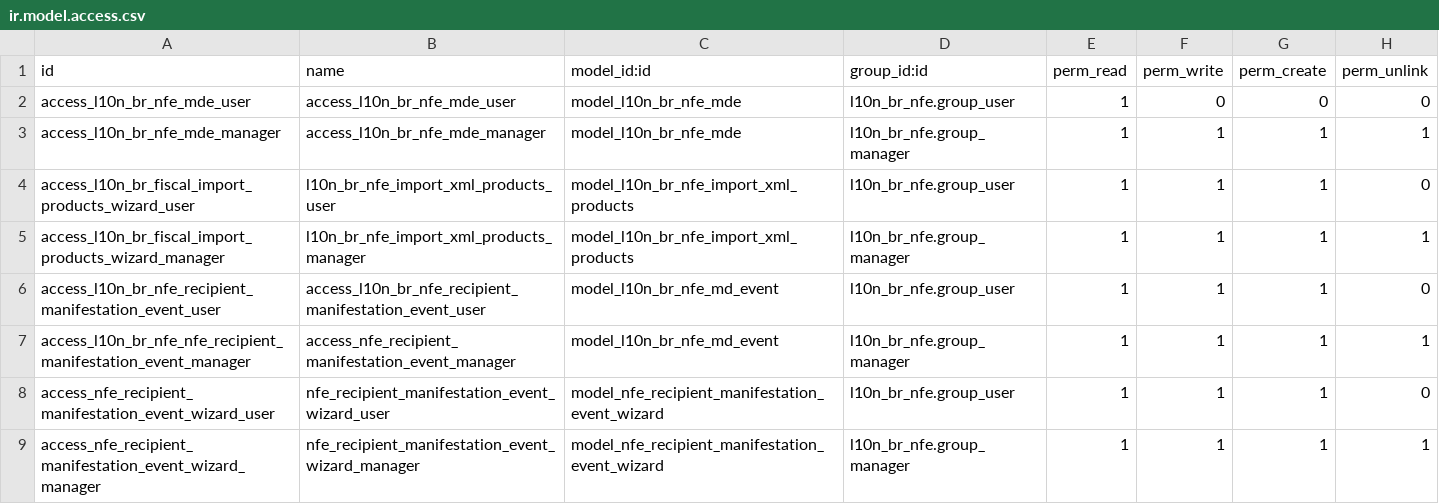
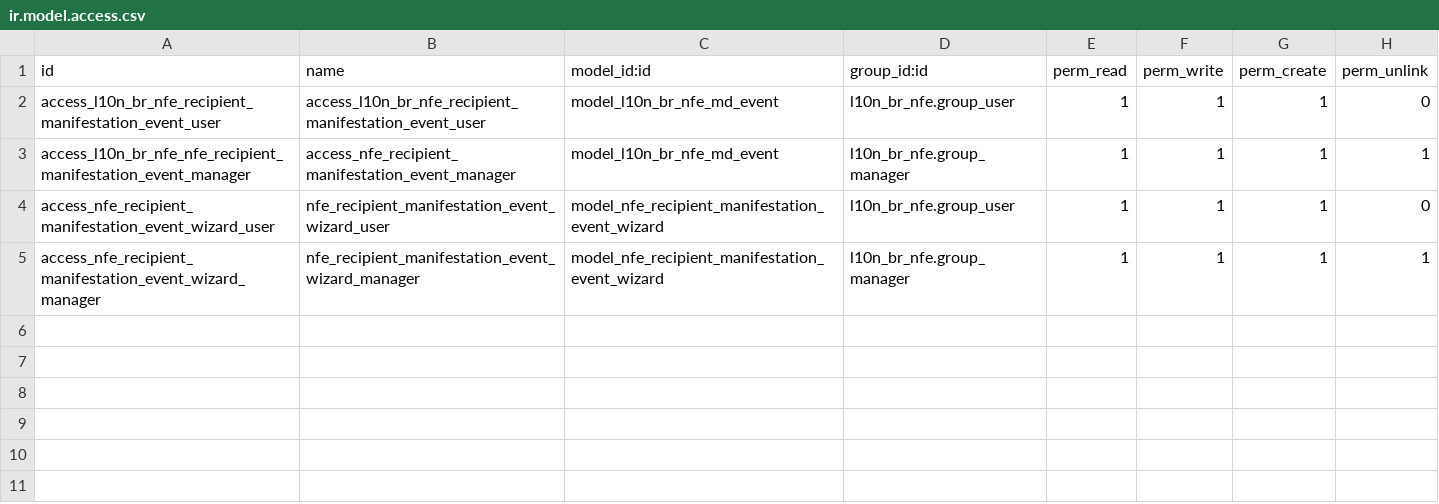
Before and after one commit to CristianoMafraJunior/l10n-brazil, a CSV file: l10n_br_nfe/security/ir.model.access.csv, drawn as a sheet.

Commit message:
[FIX] l10n_br_nfe: remove dangling ir.model.access rows from merge
The manual merge conflict resolution for security/ir.model.access.csv
kept access rules for l10n_br_nfe.mde (removed by the Engenere
dfe-distribution PR, replaced by nfe_md_event) and
l10n_br_nfe.import_xml.products (removed by the Akretion
fix-nfe-import-next PR, replaced by the shared
l10n_br_fiscal.document.import.wizard.line). Both models no longer
exist, causing "No matching record found for external id" errors on
module install.

```diff
--- a/l10n_br_nfe/security/ir.model.access.csv
+++ b/l10n_br_nfe/security/ir.model.access.csv
@@ -1,6 +1,2 @@
 "id","name","model_id:id","group_id:id","perm_read","perm_write","perm_create","perm_unlink"
-access_l10n_br_nfe_mde_user,access_l10n_br_nfe_mde_user,model_l10n_br_nfe_mde,l10n_br_nfe.group_user,1,0,0,0
-access_l10n_br_nfe_mde_manager,access_l10n_br_nfe_mde_manager,model_l10n_br_nfe_mde,l10n_br_nfe.group_manager,1,1,1,1
-access_l10n_br_fiscal_import_products_wizard_user,l10n_br_nfe_import_xml_products_user,model_l10n_br_nfe_import_xml_products,l10n_br_nfe.group_user,1,1,1,0
-access_l10n_br_fiscal_import_products_wizard_manager,l10n_br_nfe_import_xml_products_manager,model_l10n_br_nfe_import_xml_products,l10n_br_nfe.group_manager,1,1,1,1
 access_l10n_br_nfe_recipient_manifestation_event_user,access_l10n_br_nfe_recipient_manifestation_event_user,model_l10n_br_nfe_md_event,l10n_br_nfe.group_user,1,1,1,0
```
